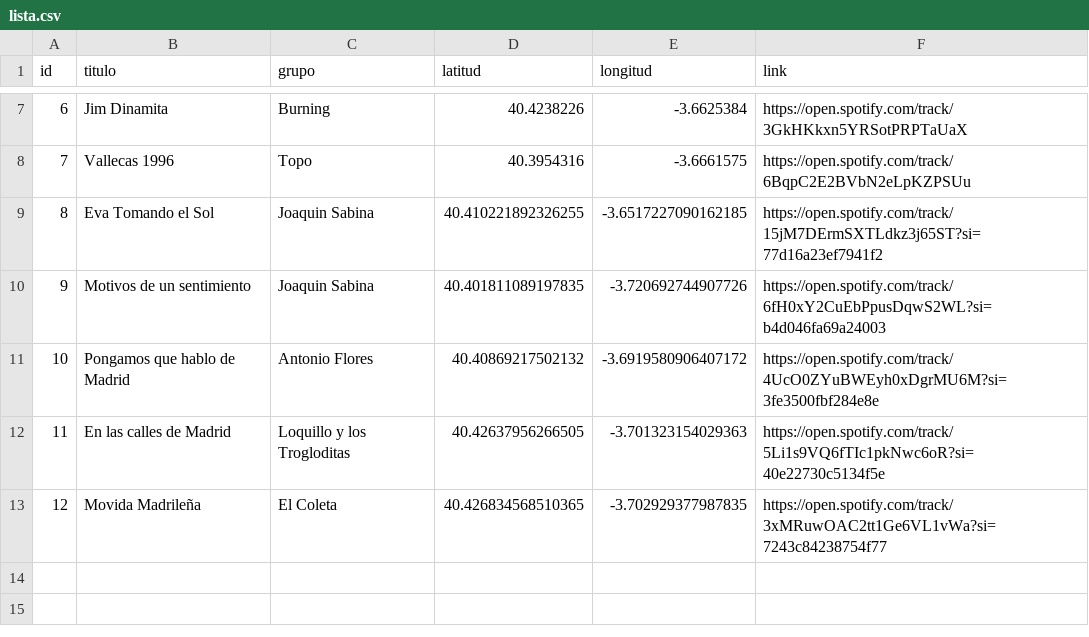
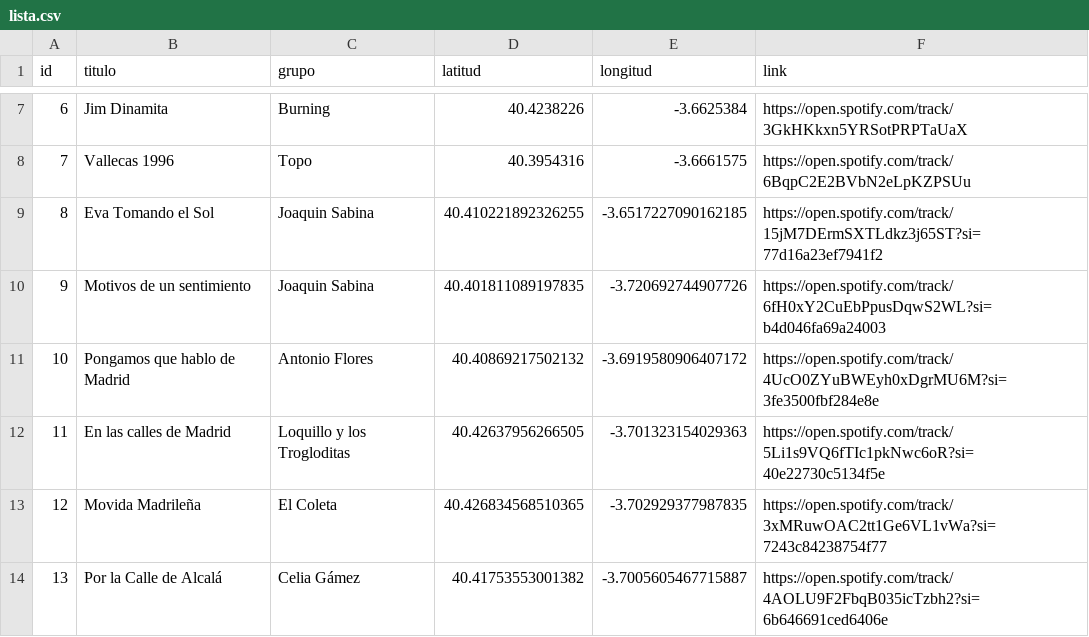
Before and after one commit to jagedn/madriz-geocanciones, a CSV file: lista.csv, drawn as a sheet; only a part is shown, gaps mark what is left out.

Commit message:
Add Por la Calle de Alcalá (Celia Gámez)

```diff
--- a/lista.csv
+++ b/lista.csv
@@ -13 +13,2 @@ id;titulo;grupo;latitud;longitud;link
 12;Movida Madrileña;El Coleta;40.426834568510365;-3.702929377987835;https://open.spotify.com/track/3xMRuwOAC2tt1Ge6VL1vWa?si=7243c84238754f77
+13;Por la Calle de Alcalá;Celia Gámez;40.41753553001382;-3.7005605467715887;https://open.spotify.com/track/4AOLU9F2FbqB035icTzbh2?si=6b646691ced6406e
```
